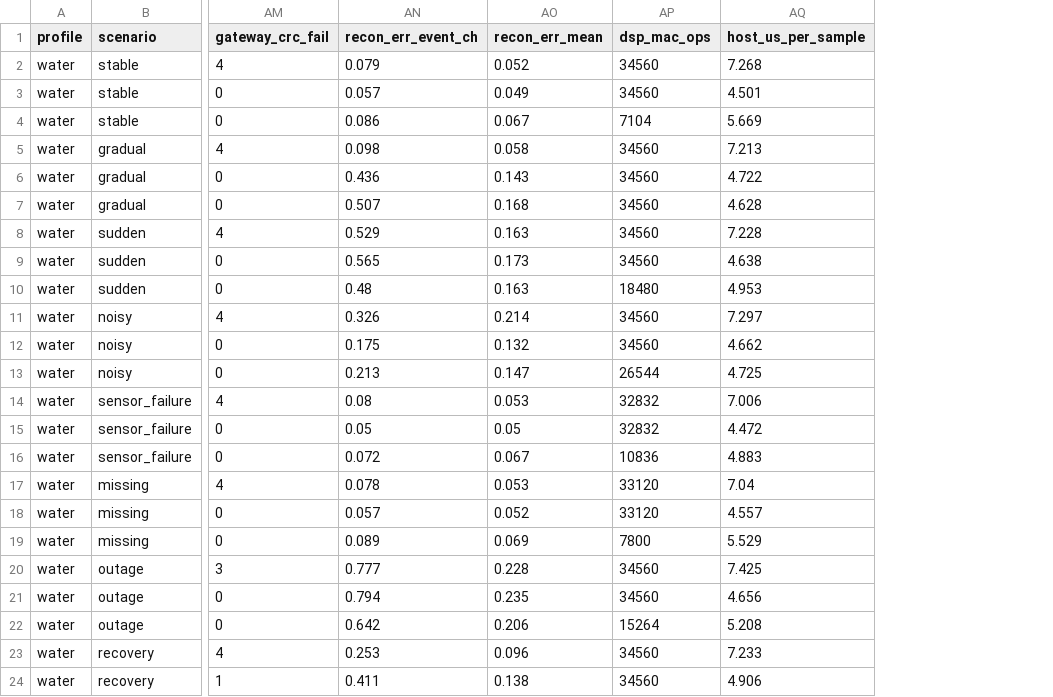
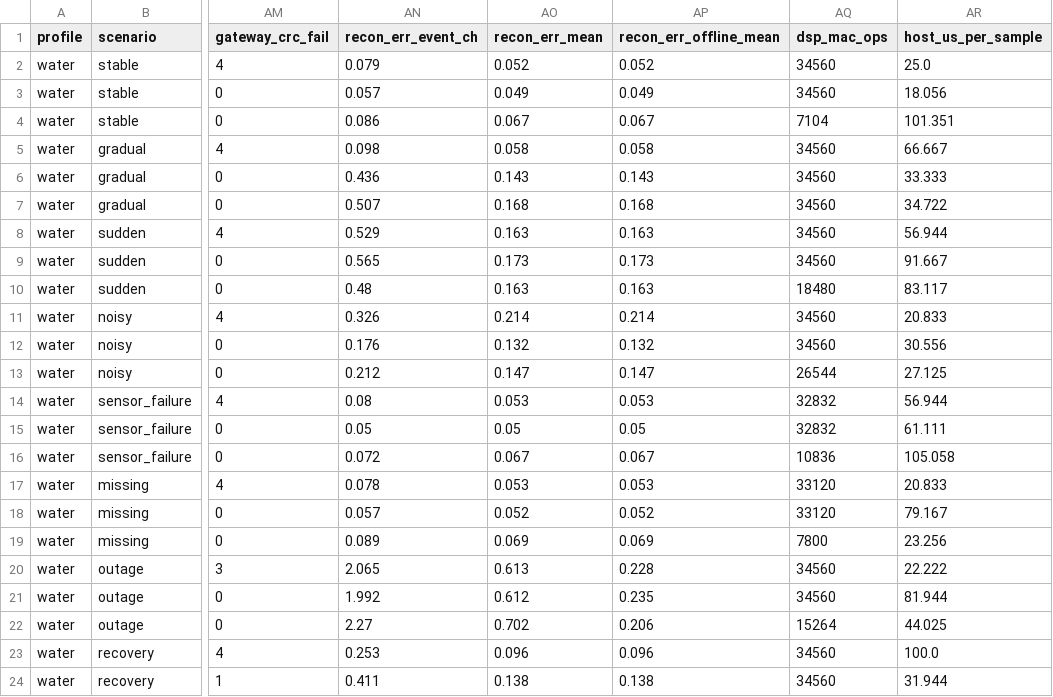
Before and after one commit to Sayoojpv2/multipurpose-embedded-sensor-node, a CSV file: experiments/results/metrics.csv, drawn as a sheet; only a part is shown, gaps mark what is left out; addresses are those after the commit; the diff covers the shown part only; the diff names each change by its address in the sheet, - before the commit and + after, or states it on an @@ line.

```diff
--- a/experiments/results/metrics.csv
+++ b/experiments/results/metrics.csv
+column AP (recon_err_offline_mean), rows 2-24: 0.052 | 0.049 | 0.067 | 0.058 | 0.143 | 0.168 | 0.163 | 0.173 | 0.163 | 0.214 | 0.132 | 0.147 | 0.053 | 0.05 | 0.067 | 0.053 | 0.052 | 0.069 | 0.228 | 0.235 | 0.206 | 0.096 | 0.138
-AR2 (host_us_per_sample): 7.268
+AR2 (host_us_per_sample): 25.0
-AR3 (host_us_per_sample): 4.501
+AR3 (host_us_per_sample): 18.056
-AR4 (host_us_per_sample): 5.669
+AR4 (host_us_per_sample): 101.351
-AR5 (host_us_per_sample): 7.213
+AR5 (host_us_per_sample): 66.667
-AR6 (host_us_per_sample): 4.722
+AR6 (host_us_per_sample): 33.333
-AR7 (host_us_per_sample): 4.628
+AR7 (host_us_per_sample): 34.722
-AR8 (host_us_per_sample): 7.228
+AR8 (host_us_per_sample): 56.944
-AR9 (host_us_per_sample): 4.638
+AR9 (host_us_per_sample): 91.667
-AR10 (host_us_per_sample): 4.953
+AR10 (host_us_per_sample): 83.117
-AR11 (host_us_per_sample): 7.297
+AR11 (host_us_per_sample): 20.833
-AN12 (recon_err_event_ch): 0.175
+AN12 (recon_err_event_ch): 0.176
-AR12 (host_us_per_sample): 4.662
+AR12 (host_us_per_sample): 30.556
-AN13 (recon_err_event_ch): 0.213
+AN13 (recon_err_event_ch): 0.212
-AR13 (host_us_per_sample): 4.725
+AR13 (host_us_per_sample): 27.125
-AR14 (host_us_per_sample): 7.006
+AR14 (host_us_per_sample): 56.944
-AR15 (host_us_per_sample): 4.472
+AR15 (host_us_per_sample): 61.111
-AR16 (host_us_per_sample): 4.883
+AR16 (host_us_per_sample): 105.058
-AR17 (host_us_per_sample): 7.04
+AR17 (host_us_per_sample): 20.833
-AR18 (host_us_per_sample): 4.557
+AR18 (host_us_per_sample): 79.167
-AR19 (host_us_per_sample): 5.529
+AR19 (host_us_per_sample): 23.256
-AN20 (recon_err_event_ch): 0.777
+AN20 (recon_err_event_ch): 2.065
-AO20 (recon_err_mean): 0.228
+AO20 (recon_err_mean): 0.613
-AR20 (host_us_per_sample): 7.425
+AR20 (host_us_per_sample): 22.222
-AN21 (recon_err_event_ch): 0.794
+AN21 (recon_err_event_ch): 1.992
-AO21 (recon_err_mean): 0.235
+AO21 (recon_err_mean): 0.612
-AR21 (host_us_per_sample): 4.656
+AR21 (host_us_per_sample): 81.944
-AN22 (recon_err_event_ch): 0.642
+AN22 (recon_err_event_ch): 2.27
-AO22 (recon_err_mean): 0.206
+AO22 (recon_err_mean): 0.702
-AR22 (host_us_per_sample): 5.208
+AR22 (host_us_per_sample): 44.025
-AR23 (host_us_per_sample): 7.233
+AR23 (host_us_per_sample): 100.0
-AR24 (host_us_per_sample): 4.906
+AR24 (host_us_per_sample): 31.944
```
Also changed, not shown: 64 edited cells elsewhere in this file, experiments/results/aggregate.csv, experiments/results/seed_study.csv, 24 other files.
